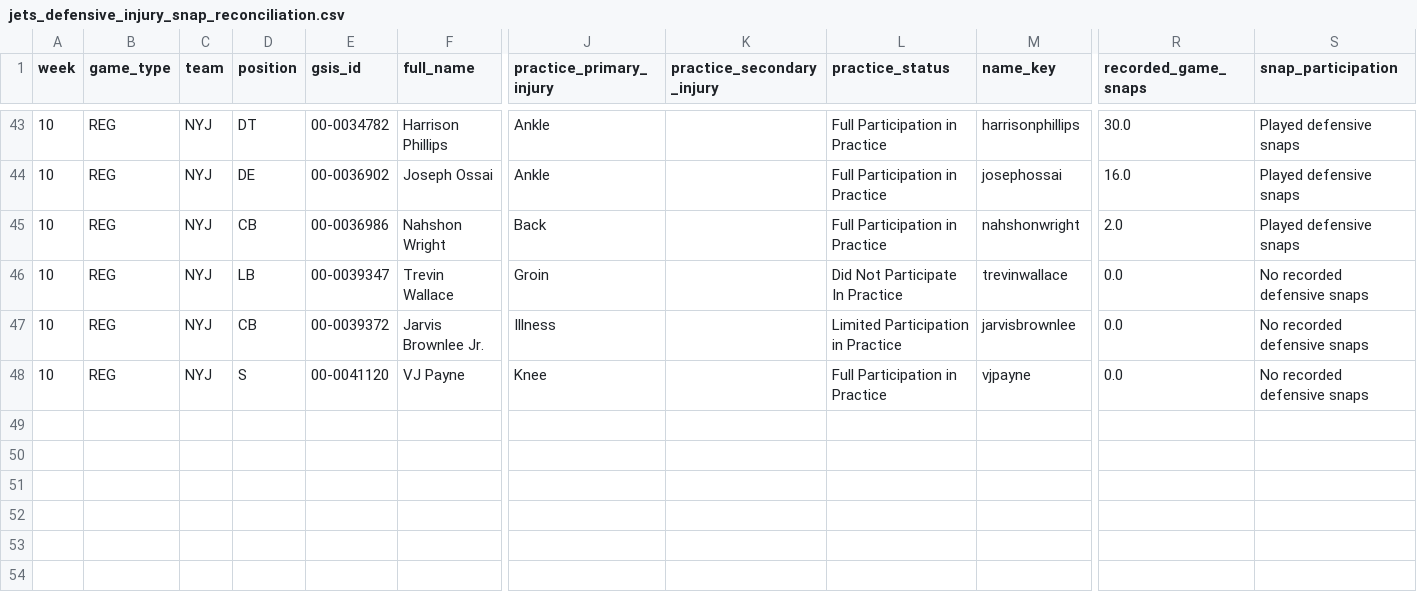
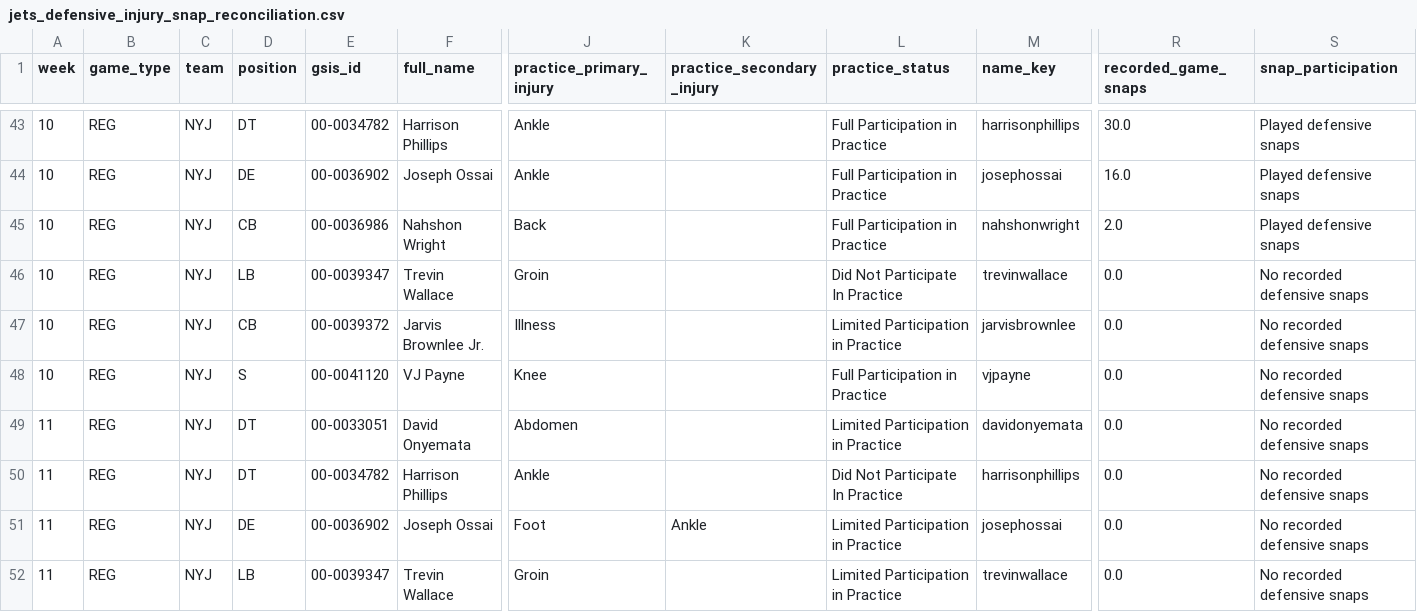
Before and after one commit to Fixedwing801/jets-performance-dashboard-2026, a CSV file: data/jets_defensive_injury_snap_reconciliation.csv, drawn as a sheet; only a part is shown, gaps mark what is left out; rows hold the shown columns only; the diff names each change by its address in the sheet, - before the commit and + after, or states it on an @@ line.

```diff
--- a/data/jets_defensive_injury_snap_reconciliation.csv
+++ b/data/jets_defensive_injury_snap_reconciliation.csv
+row 49: 11 | REG | NYJ | DT | 00-0033051 | David Onyemata | Abdomen |  | Limited Participation in Practice | davidonyemata | 0.0 | No recorded defensive snaps
+row 50: 11 | REG | NYJ | DT | 00-0034782 | Harrison Phillips | Ankle |  | Did Not Participate In Practice | harrisonphillips | 0.0 | No recorded defensive snaps
+row 51: 11 | REG | NYJ | DE | 00-0036902 | Joseph Ossai | Foot | Ankle | Limited Participation in Practice | josephossai | 0.0 | No recorded defensive snaps
+row 52: 11 | REG | NYJ | LB | 00-0039347 | Trevin Wallace | Groin |  | Limited Participation in Practice | trevinwallace | 0.0 | No recorded defensive snaps
```
Also changed, not shown: data/jets_defensive_injury_context_weekly.csv, data/jets_game_review_charting.csv, 24 other files.
